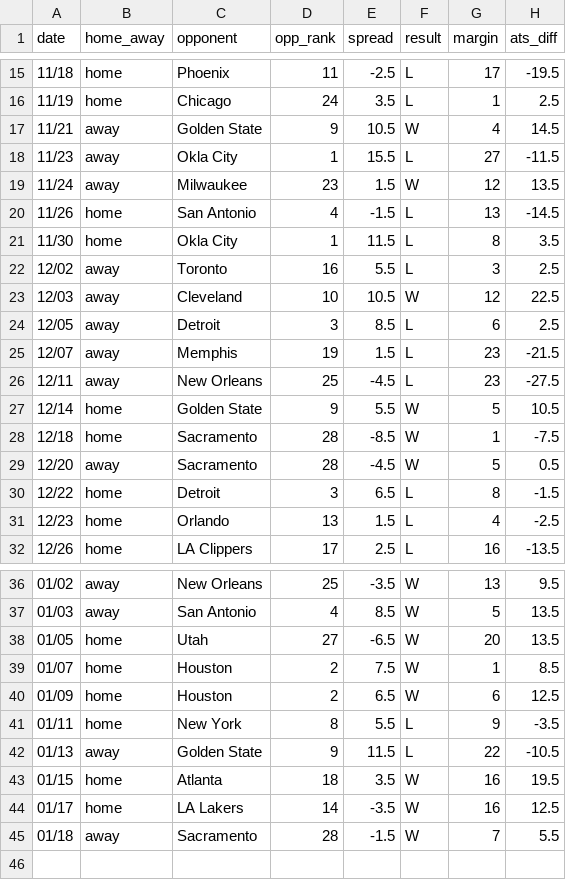
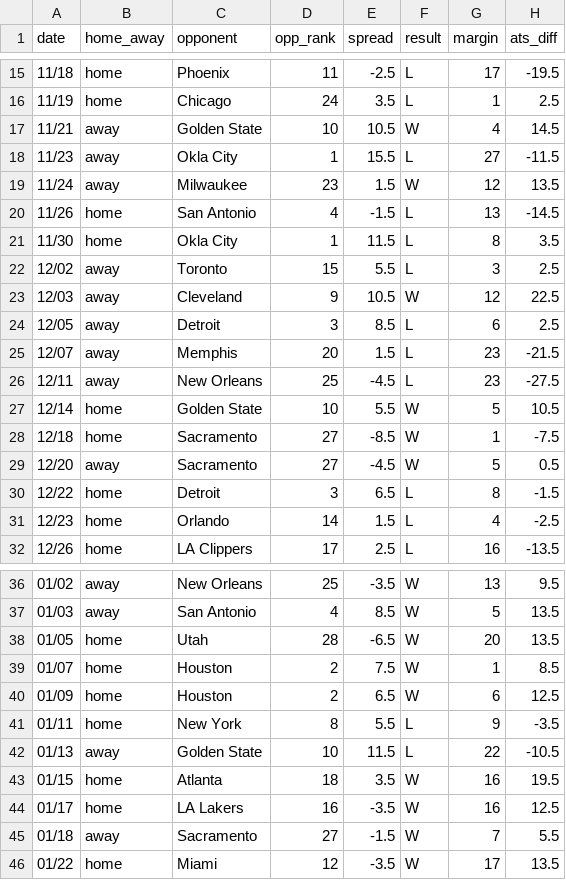
Before and after one commit to ajoros/nbabetinfo, a CSV file: ats_results_portland-trail-blazers.csv, drawn as a sheet; only a part is shown, gaps mark what is left out; the diff covers the shown part only.

```diff
--- a/ats_results_portland-trail-blazers.csv
+++ b/ats_results_portland-trail-blazers.csv
@@ -16,3 +16,3 @@ date,home_away,opponent,opp_rank,spread,result,margin,ats_diff
 11/19,home,Chicago,24,3.5,L,1,2.5
-11/21,away,Golden State,9,10.5,W,4,14.5
+11/21,away,Golden State,10,10.5,W,4,14.5
 11/23,away,Okla City,1,15.5,L,27,-11.5
@@ -21,12 +21,12 @@ date,home_away,opponent,opp_rank,spread,result,margin,ats_diff
 11/30,home,Okla City,1,11.5,L,8,3.5
-12/02,away,Toronto,16,5.5,L,3,2.5
-12/03,away,Cleveland,10,10.5,W,12,22.5
+12/02,away,Toronto,15,5.5,L,3,2.5
+12/03,away,Cleveland,9,10.5,W,12,22.5
 12/05,away,Detroit,3,8.5,L,6,2.5
-12/07,away,Memphis,19,1.5,L,23,-21.5
+12/07,away,Memphis,20,1.5,L,23,-21.5
 12/11,away,New Orleans,25,-4.5,L,23,-27.5
-12/14,home,Golden State,9,5.5,W,5,10.5
-12/18,home,Sacramento,28,-8.5,W,1,-7.5
-12/20,away,Sacramento,28,-4.5,W,5,0.5
+12/14,home,Golden State,10,5.5,W,5,10.5
+12/18,home,Sacramento,27,-8.5,W,1,-7.5
+12/20,away,Sacramento,27,-4.5,W,5,0.5
 12/22,home,Detroit,3,6.5,L,8,-1.5
-12/23,home,Orlando,13,1.5,L,4,-2.5
+12/23,home,Orlando,14,1.5,L,4,-2.5
 12/26,home,LA Clippers,17,2.5,L,16,-13.5
@@ -37,3 +37,3 @@ date,home_away,opponent,opp_rank,spread,result,margin,ats_diff
 01/03,away,San Antonio,4,8.5,W,5,13.5
-01/05,home,Utah,27,-6.5,W,20,13.5
+01/05,home,Utah,28,-6.5,W,20,13.5
 01/07,home,Houston,2,7.5,W,1,8.5
@@ -41,5 +41,6 @@ date,home_away,opponent,opp_rank,spread,result,margin,ats_diff
 01/11,home,New York,8,5.5,L,9,-3.5
-01/13,away,Golden State,9,11.5,L,22,-10.5
+01/13,away,Golden State,10,11.5,L,22,-10.5
 01/15,home,Atlanta,18,3.5,W,16,19.5
-01/17,home,LA Lakers,14,-3.5,W,16,12.5
-01/18,away,Sacramento,28,-1.5,W,7,5.5
+01/17,home,LA Lakers,16,-3.5,W,16,12.5
+01/18,away,Sacramento,27,-1.5,W,7,5.5
+01/22,home,Miami,12,-3.5,W,17,13.5
```
Also changed, not shown: 7 edited cells elsewhere in this file, ats_results_boston-celtics.csv, ats_results_detroit-pistons.csv, 15 other files.
